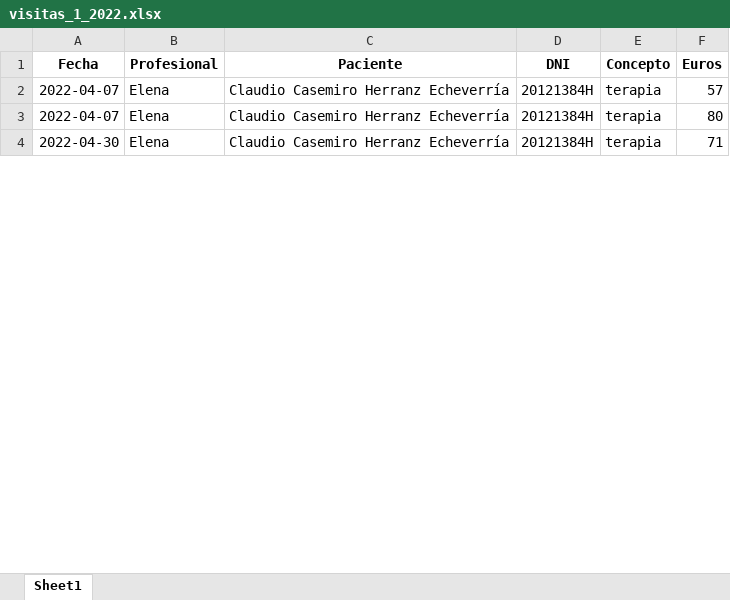
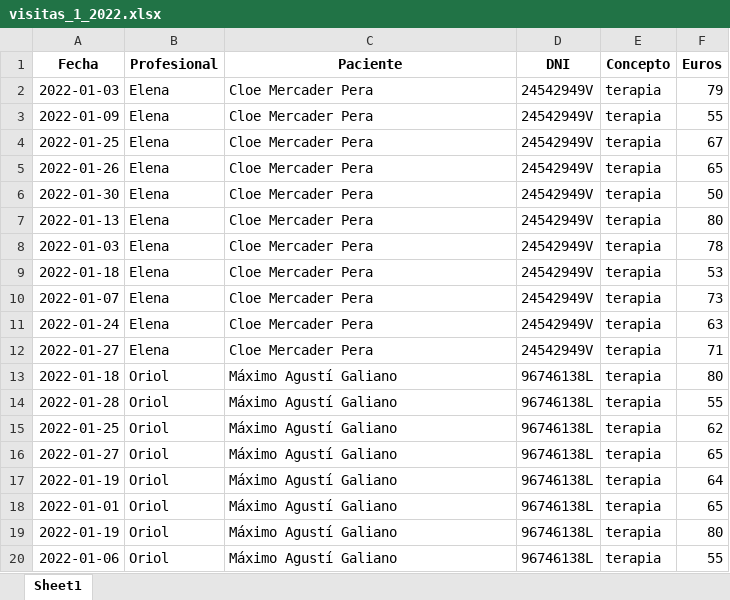
Before and after one commit to jmbenlloch/invoice_generator, an Excel workbook: sample_data/visitas_1_2022.xlsx, sheet Sheet1, drawn as a sheet; only a part is shown; values as stored, in another font and other column widths than the file's, no borders; removed rows and columns are numbered as before the commit, all else as after; the diff covers the shown part only; the diff names each change by its address in the sheet, - before the commit and + after, or states it on an @@ line.

Commit message:
fix sample data (error in months

```diff
--- a/sample_data/visitas_1_2022.xlsx (sheet Sheet1)
+++ b/sample_data/visitas_1_2022.xlsx (sheet Sheet1)
-row 2: 2022-04-07 | Elena | Claudio Casemiro Herranz Echeverría | 20121384H | terapia | 57
+row 2: 2022-01-03 | Elena | Cloe Mercader Pera | 24542949V | terapia | 79
+row 3: 2022-01-09 | Elena | Cloe Mercader Pera | 24542949V | terapia | 55
+row 4: 2022-01-25 | Elena | Cloe Mercader Pera | 24542949V | terapia | 67
+row 5: 2022-01-26 | Elena | Cloe Mercader Pera | 24542949V | terapia | 65
+row 6: 2022-01-30 | Elena | Cloe Mercader Pera | 24542949V | terapia | 50
-A7 (Fecha): 2022-04-07
+A7 (Fecha): 2022-01-13
-C7 (Paciente): Claudio Casemiro Herranz Echeverría
+C7 (Paciente): Cloe Mercader Pera
-D7 (DNI): 20121384H
+D7 (DNI): 24542949V
+row 8: 2022-01-03 | Elena | Cloe Mercader Pera | 24542949V | terapia | 78
+row 9: 2022-01-18 | Elena | Cloe Mercader Pera | 24542949V | terapia | 53
+row 10: 2022-01-07 | Elena | Cloe Mercader Pera | 24542949V | terapia | 73
+row 11: 2022-01-24 | Elena | Cloe Mercader Pera | 24542949V | terapia | 63
-A12 (Fecha): 2022-04-30
+A12 (Fecha): 2022-01-27
-C12 (Paciente): Claudio Casemiro Herranz Echeverría
+C12 (Paciente): Cloe Mercader Pera
-D12 (DNI): 20121384H
+D12 (DNI): 24542949V
+row 13: 2022-01-18 | Oriol | Máximo Agustí Galiano | 96746138L | terapia | 80
+row 14: 2022-01-28 | Oriol | Máximo Agustí Galiano | 96746138L | terapia | 55
+row 15: 2022-01-25 | Oriol | Máximo Agustí Galiano | 96746138L | terapia | 62
+row 16: 2022-01-27 | Oriol | Máximo Agustí Galiano | 96746138L | terapia | 65
+row 17: 2022-01-19 | Oriol | Máximo Agustí Galiano | 96746138L | terapia | 64
+row 18: 2022-01-01 | Oriol | Máximo Agustí Galiano | 96746138L | terapia | 65
+row 19: 2022-01-19 | Oriol | Máximo Agustí Galiano | 96746138L | terapia | 80
+row 20: 2022-01-06 | Oriol | Máximo Agustí Galiano | 96746138L | terapia | 55
```
Also changed, not shown: 19 added rows, 10 removed rows and 26 edited cells elsewhere in this sheet, sample_data/listado_pacientes.xlsx, sample_data/visitas_2_2022.xlsx, 3 other files.
